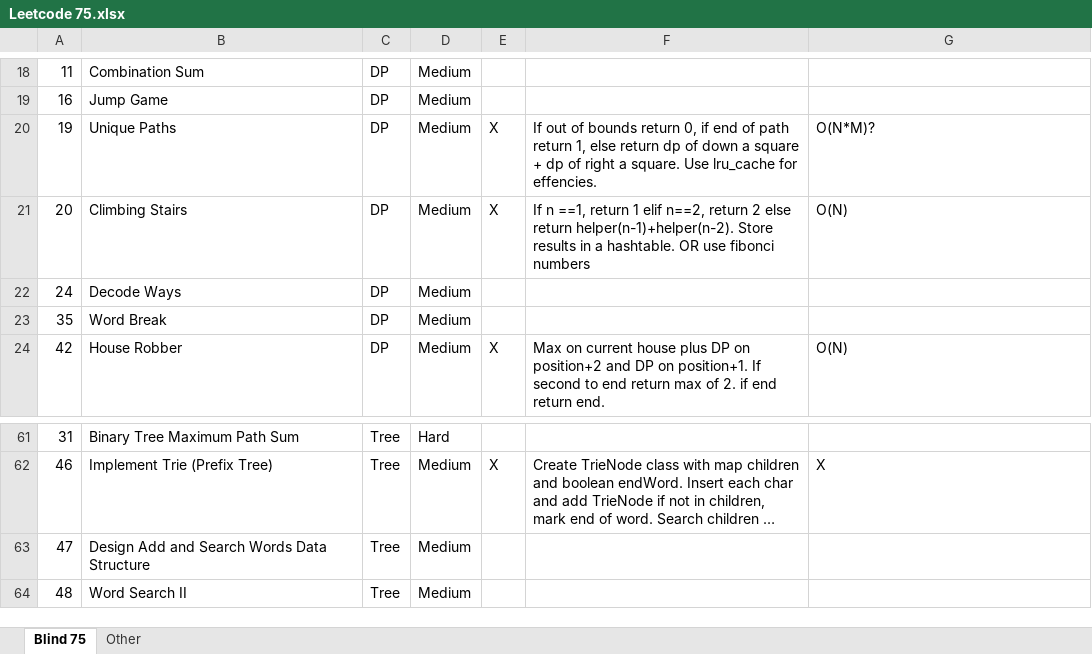
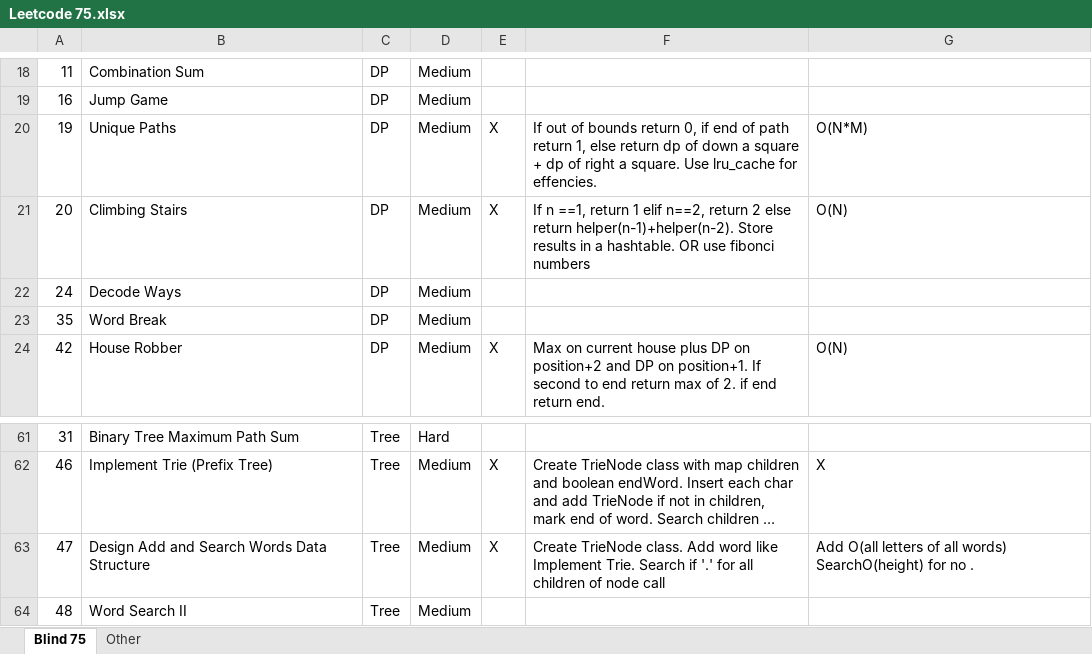
Before and after one commit to wk16/Leetcode-Blind-75, an Excel workbook: Leetcode 75.xlsx, sheet Blind 75, drawn as a sheet; only a part is shown, gaps mark what is left out; long unchanged cells end in …; values as stored, in another font and other column widths than the file's, no borders; the diff names each change by its address in the sheet, - before the commit and + after, or states it on an @@ line.

Commit message:
Design Add and Search Words Data Structure Complete

```diff
--- a/Leetcode 75.xlsx (sheet Blind 75)
+++ b/Leetcode 75.xlsx (sheet Blind 75)
-G20: O(N*M)?
+G20: O(N*M)
-E63: (empty)
+E63: X
-F63: (empty)
+F63: Create TrieNode class. Add word like Implement Trie. Search if '.' for all children of node call
-G63: (empty)
+G63: Add O(all letters of all words) SearchO(height) for no .
```
Also changed, not shown: 1 other file.
